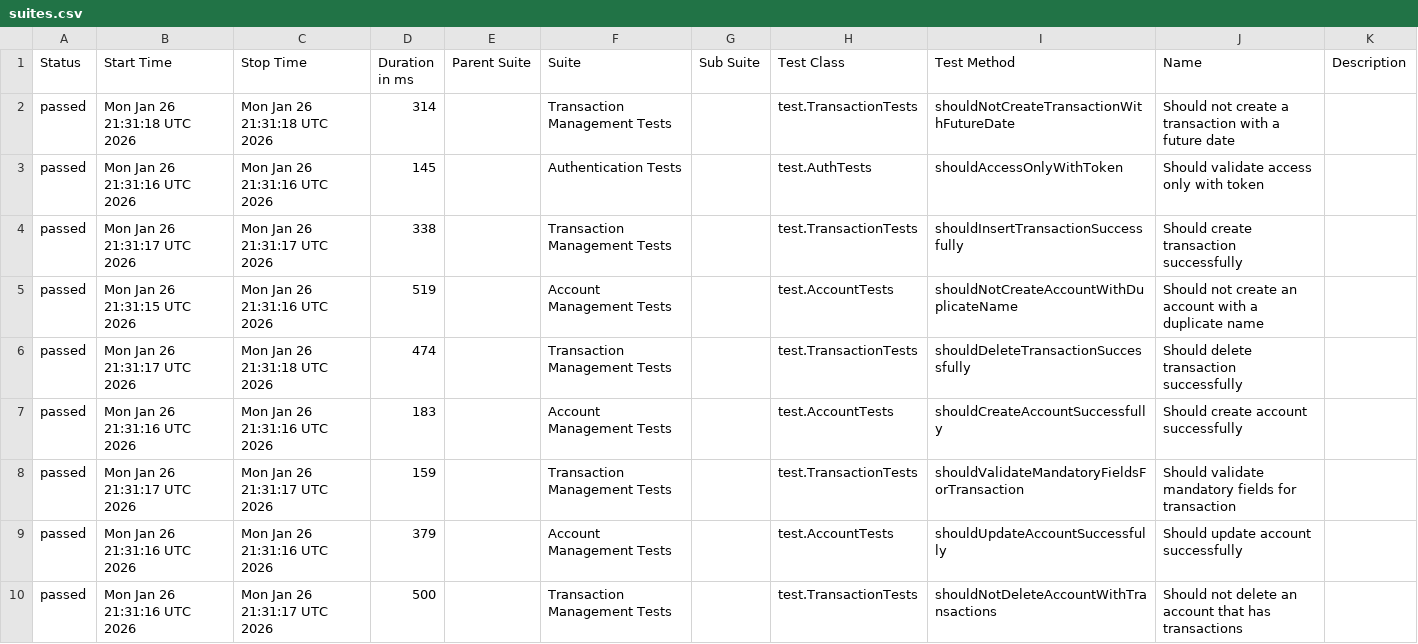
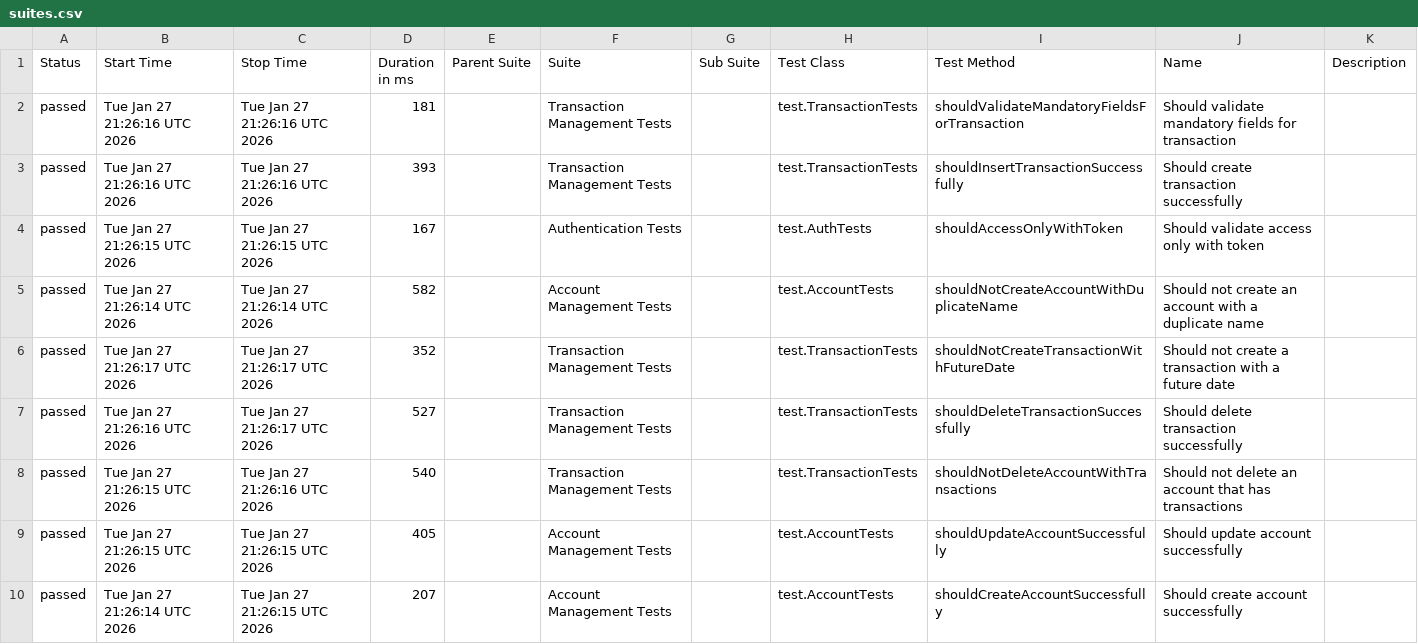
Before and after one commit to JosinaldoGJunior/java-automation-api, a CSV file: data/suites.csv, drawn as a sheet.

```diff
--- a/data/suites.csv
+++ b/data/suites.csv
@@ -1,10 +1,10 @@
 "Status","Start Time","Stop Time","Duration in ms","Parent Suite","Suite","Sub Suite","Test Class","Test Method","Name","Description"
-"passed","Mon Jan 26 21:31:18 UTC 2026","Mon Jan 26 21:31:18 UTC 2026","314","","Transaction Management Tests","","test.TransactionTests","shouldNotCreateTransactionWithFutureDate","Should not create a transaction with a future date",""
-"passed","Mon Jan 26 21:31:16 UTC 2026","Mon Jan 26 21:31:16 UTC 2026","145","","Authentication Tests","","test.AuthTests","shouldAccessOnlyWithToken","Should validate access only with token",""
-"passed","Mon Jan 26 21:31:17 UTC 2026","Mon Jan 26 21:31:17 UTC 2026","338","","Transaction Management Tests","","test.TransactionTests","shouldInsertTransactionSuccessfully","Should create transaction successfully",""
-"passed","Mon Jan 26 21:31:15 UTC 2026","Mon Jan 26 21:31:16 UTC 2026","519","","Account Management Tests","","test.AccountTests","shouldNotCreateAccountWithDuplicateName","Should not create an account with a duplicate name",""
-"passed","Mon Jan 26 21:31:17 UTC 2026","Mon Jan 26 21:31:18 UTC 2026","474","","Transaction Management Tests","","test.TransactionTests","shouldDeleteTransactionSuccessfully","Should delete transaction successfully",""
-"passed","Mon Jan 26 21:31:16 UTC 2026","Mon Jan 26 21:31:16 UTC 2026","183","","Account Management Tests","","test.AccountTests","shouldCreateAccountSuccessfully","Should create account successfully",""
-"passed","Mon Jan 26 21:31:17 UTC 2026","Mon Jan 26 21:31:17 UTC 2026","159","","Transaction Management Tests","","test.TransactionTests","shouldValidateMandatoryFieldsForTransaction","Should validate mandatory fields for transaction",""
-"passed","Mon Jan 26 21:31:16 UTC 2026","Mon Jan 26 21:31:16 UTC 2026","379","","Account Management Tests","","test.AccountTests","shouldUpdateAccountSuccessfully","Should update account successfully",""
-"passed","Mon Jan 26 21:31:16 UTC 2026","Mon Jan 26 21:31:17 UTC 2026","500","","Transaction Management Tests","","test.TransactionTests","shouldNotDeleteAccountWithTransactions","Should not delete an account that has transactions",""
+"passed","Tue Jan 27 21:26:16 UTC 2026","Tue Jan 27 21:26:16 UTC 2026","181","","Transaction Management Tests","","test.TransactionTests","shouldValidateMandatoryFieldsForTransaction","Should validate mandatory fields for transaction",""
+"passed","Tue Jan 27 21:26:16 UTC 2026","Tue Jan 27 21:26:16 UTC 2026","393","","Transaction Management Tests","","test.TransactionTests","shouldInsertTransactionSuccessfully","Should create transaction successfully",""
+"passed","Tue Jan 27 21:26:15 UTC 2026","Tue Jan 27 21:26:15 UTC 2026","167","","Authentication Tests","","test.AuthTests","shouldAccessOnlyWithToken","Should validate access only with token",""
+"passed","Tue Jan 27 21:26:14 UTC 2026","Tue Jan 27 21:26:14 UTC 2026","582","","Account Management Tests","","test.AccountTests","shouldNotCreateAccountWithDuplicateName","Should not create an account with a duplicate name",""
+"passed","Tue Jan 27 21:26:17 UTC 2026","Tue Jan 27 21:26:17 UTC 2026","352","","Transaction Management Tests","","test.TransactionTests","shouldNotCreateTransactionWithFutureDate","Should not create a transaction with a future date",""
+"passed","Tue Jan 27 21:26:16 UTC 2026","Tue Jan 27 21:26:17 UTC 2026","527","","Transaction Management Tests","","test.TransactionTests","shouldDeleteTransactionSuccessfully","Should delete transaction successfully",""
+"passed","Tue Jan 27 21:26:15 UTC 2026","Tue Jan 27 21:26:16 UTC 2026","540","","Transaction Management Tests","","test.TransactionTests","shouldNotDeleteAccountWithTransactions","Should not delete an account that has transactions",""
+"passed","Tue Jan 27 21:26:15 UTC 2026","Tue Jan 27 21:26:15 UTC 2026","405","","Account Management Tests","","test.AccountTests","shouldUpdateAccountSuccessfully","Should update account successfully",""
+"passed","Tue Jan 27 21:26:14 UTC 2026","Tue Jan 27 21:26:15 UTC 2026","207","","Account Management Tests","","test.AccountTests","shouldCreateAccountSuccessfully","Should create account successfully",""
```
Also changed, not shown: 31 other files.
